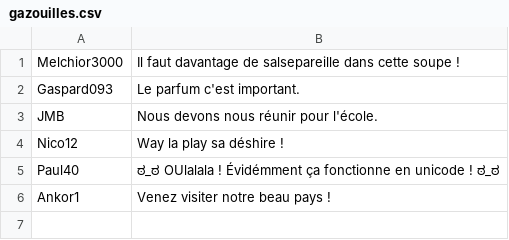
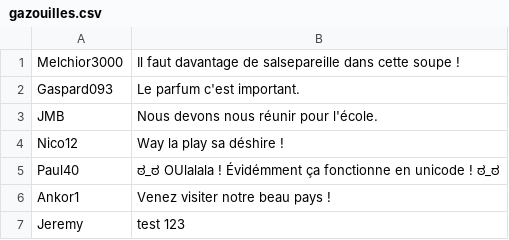
Before and after one commit to flo-ipssi/Flgaz, a CSV file: gazouilles.csv, drawn as a sheet; the diff names each change by its address in the sheet, - before the commit and + after, or states it on an @@ line.

```diff
--- a/gazouilles.csv
+++ b/gazouilles.csv
+row 7: Jeremy | test 123
```
Also changed, not shown: 1 other file.
